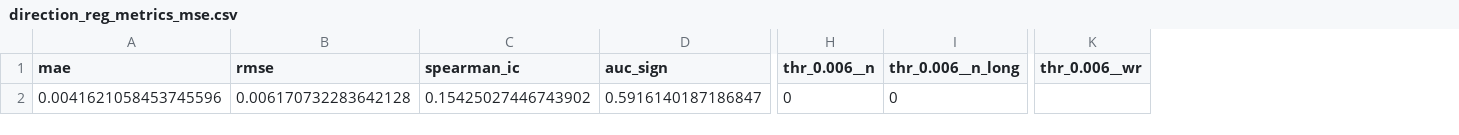
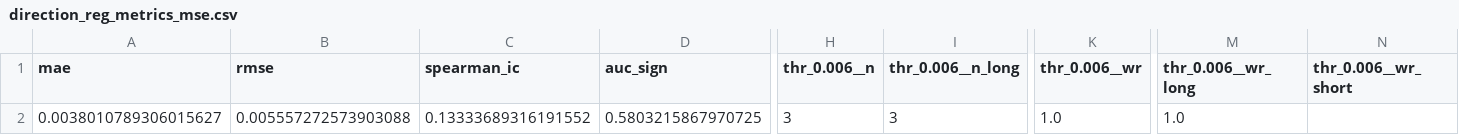
Before and after one commit to rfobelieve-crypto/rfobot, a CSV file: research/results/dual_model/direction_reg_metrics_mse.csv, drawn as a sheet; only a part is shown, gaps mark what is left out; the diff covers the shown part only; the diff names each change by its address in the sheet, - before the commit and + after, or states it on an @@ line.

Commit message:
fix(model): Direction 重訓重部署 —— 修輸出水平漂移造成的方向偏斜
根因（2026-08-08 診斷）：部署中的模型是 2026-05-01 訓的，四個月沒換。
凍結模型在漂移的特徵分佈上輸出水平上漂 +0.0024（floor 的 3 倍），
兩尾 rolling percentile 解碼把水平偏移轉成方向偏斜（7 月 Strong 14 UP:1 DOWN），
executor 因此幾乎只開弱側（live LONG −27bps vs SHORT +38bps，n=11/7）。
復驗月月 PASS 因為 Spearman IC 對平移免疫、WF 逐折重訓自我對中 ——
儀器對這個病結構性全盲。

性質：例行維護 refresh。同 136 特徵、同超參數、同 top-5% 定義、
不動出場與風控、不重刷歷史訊號。Magnitude 未動（07-17 才重訓過，
且 use_mag_gate=False 不參與方向）。

預先寫死的四關（research/validate_direction_refresh.py）全過：
  G1 品質   WF sign_AUC 0.5803（band [0.55,0.62]）IC +0.1333
  G2 對中   近 60d pred mean +0.00011（舊模型 8 月是 +0.00118）
            兩尾越過 floor 26.9%/29.7%（舊模型 6.7%/56%）
  G3 平衡   解碼重放近 60d：UP 26/DOWN 38，DOWN 佔 59%（生產原本 ~7%）
  G4 buffer 種子 std 比 1.11（band [0.5,2.0]）

流程照規矩：backfill 資料到 08-08 12:00 才訓練（07-05 STALE 教訓）、
warmup buffer 用新生產模型最近 500 筆預測灌（04-19 教訓）、fallback 閾值
用 WF OOS 分位重算、export 腳本自動備份舊模型（rollback 路徑在
dual_model_backup_direction_binary_20260808_205826/，未入版控）。
引擎級煙測：artifacts 載入 OK、136/136 特徵對齊、最近 5 根 pred 對中且正負皆有。
（本機 update_cycle 因 pandas 版本差異無法整段跑—— as_unit 是既有生產碼，
Railway 的 pandas 有；引擎級煙測已涵蓋本次改動的全部風險面。）

同 commit 附 C 案：quarterly_revalidation.py 加 §2b「生產輸出水平漂移」檢查
—— 讀 indicator_history 的生產 pred 流（不是 WF OOS，那會自我對中），
30d |mean| > floor 或單尾 <2% 即 flag；檢查不可用時 flag 而非靜默通過
（07-05 教訓）。這個病下次自己現形。

邊界（計劃 D1-D3）：Gate A 新 cohort 自本次部署起算；Gate B 16 筆不重置
（驗執行層，與模型無關）；地形扳機 1/60 繼續數（地形是流動性位置性質），
最終判讀時分段看兩個模型的訊號。

```diff
--- a/research/results/dual_model/direction_reg_metrics_mse.csv
+++ b/research/results/dual_model/direction_reg_metrics_mse.csv
+column M (thr_0.006__wr_long), row 2: 1.0
+column N (thr_0.006__wr_short), empty
-A2 (mae): 0.0041621058453745596
+A2 (mae): 0.0038010789306015627
-B2 (rmse): 0.006170732283642128
+B2 (rmse): 0.005557272573903088
-C2 (spearman_ic): 0.15425027446743902
+C2 (spearman_ic): 0.13333689316191552
-D2 (auc_sign): 0.5916140187186847
+D2 (auc_sign): 0.5803215867970725
-H2 (thr_0.006__n): 0
+H2 (thr_0.006__n): 3
-I2 (thr_0.006__n_long): 0
+I2 (thr_0.006__n_long): 3
-K2 (thr_0.006__wr): (empty)
+K2 (thr_0.006__wr): 1.0
```
Also changed, not shown: 1 edited cell elsewhere in this file, research/results/dual_model/direction_reg_importance_mse.csv, 6 other files.
